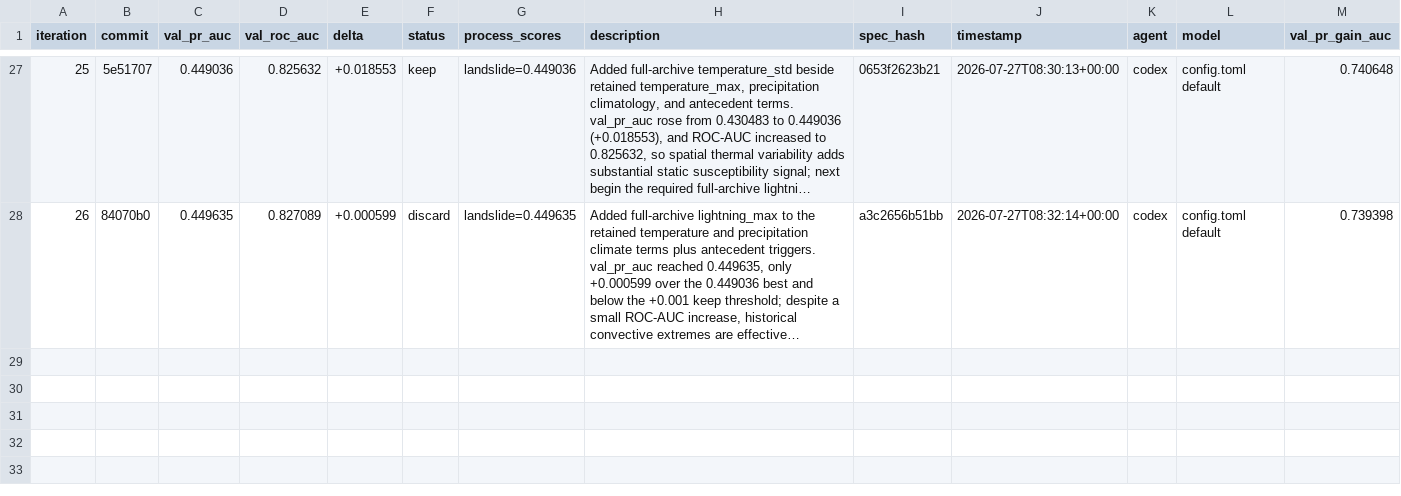
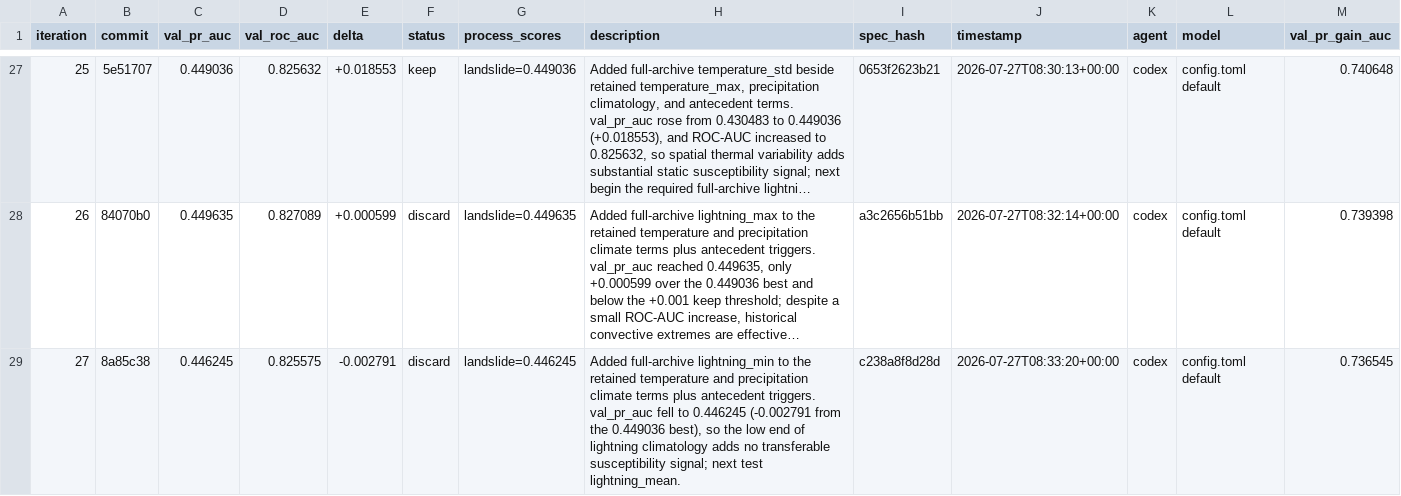
Before and after one commit to alexandredunant/autosearch_lab, a TSV file: artifacts/experiments/experiments.tsv, drawn as a sheet; only a part is shown, gaps mark what is left out; long unchanged cells end in …; the diff names each change by its address in the sheet, - before the commit and + after, or states it on an @@ line.

Commit message:
log experiment 27: val_pr_auc 0.446245 (discard)

```diff
--- a/artifacts/experiments/experiments.tsv
+++ b/artifacts/experiments/experiments.tsv
+row 29: 27 | 8a85c38 | 0.446245 | 0.825575 | -0.002791 | discard | landslide=0.446245 | Added full-archive lightning_min to the retained temperature and precipitation climate terms plus antecedent triggers. val_pr_auc fell to 0.446245 (-0.002791 from the 0.449036 best), so the low end of lightning climatology adds no transferable susceptibility signal; next test lightning_mean. | c238a8f8d28d | 2026-07-27T08:33:20+00:00 | codex | config.toml default | 0.736545
```
